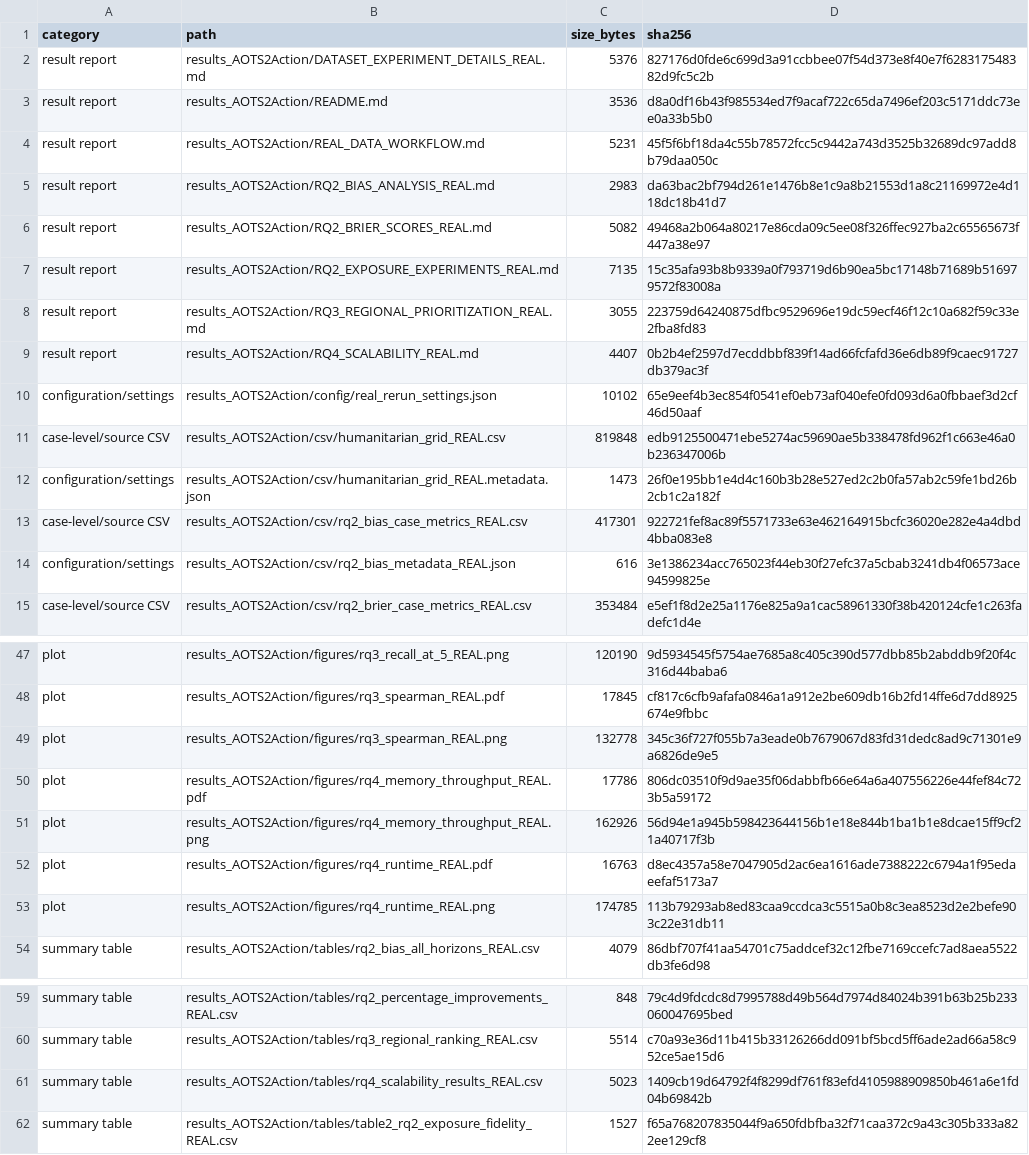
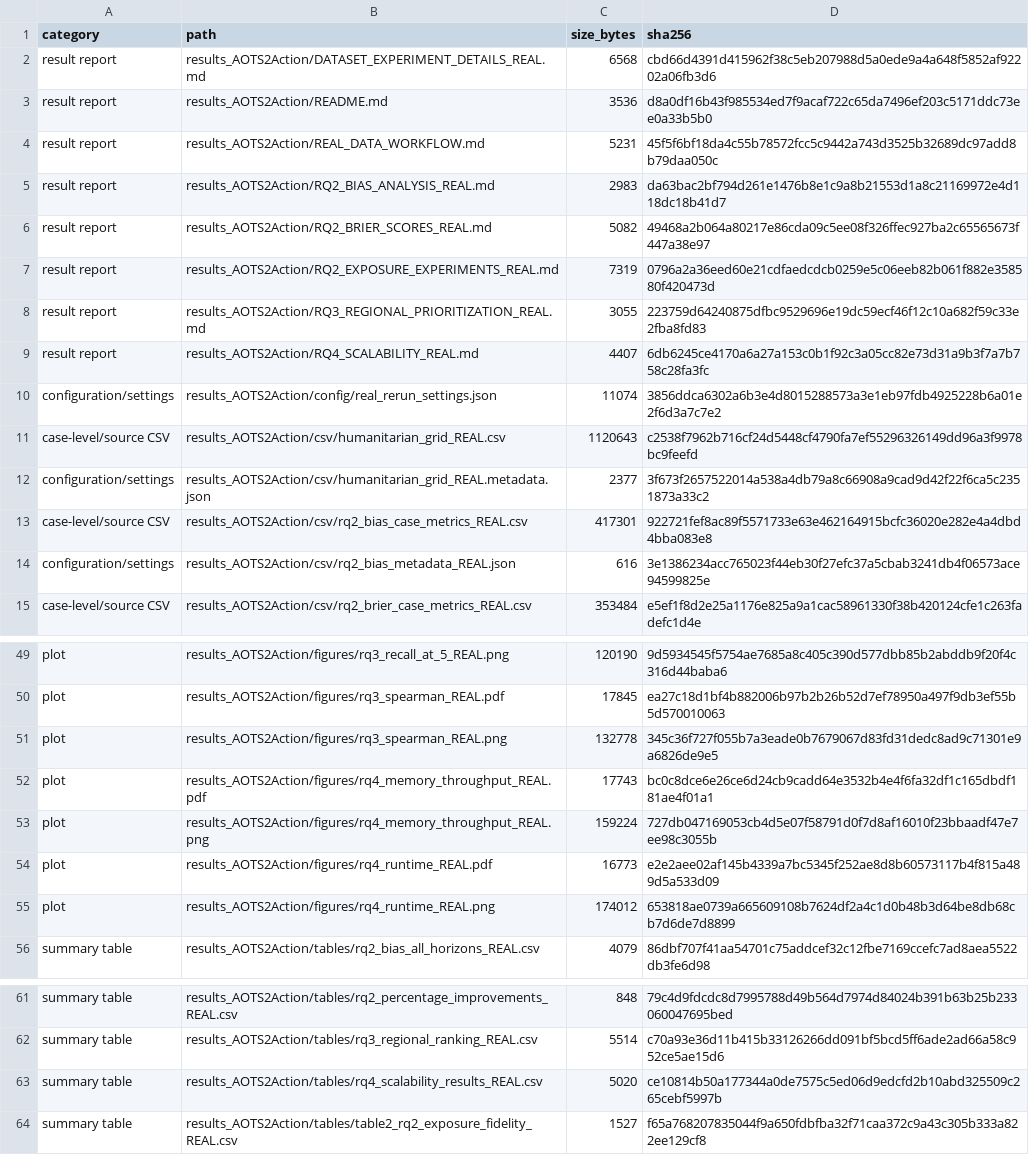
Before and after one commit to Ag230602/STORM_CARE, a CSV file: results_AOTS2Action/csv/manifest_real_deliverables.csv, drawn as a sheet; only a part is shown, gaps mark what is left out; addresses are those after the commit; the diff covers the shown part only; the diff names each change by its address in the sheet, - before the commit and + after, or states it on an @@ line.

```diff
--- a/results_AOTS2Action/csv/manifest_real_deliverables.csv
+++ b/results_AOTS2Action/csv/manifest_real_deliverables.csv
-C2 (size_bytes): 5376
+C2 (size_bytes): 6568
-D2 (sha256): 827176d0fde6c699d3a91ccbbee07f54d373e8f40e7f628317548382d9fc5c2b
+D2 (sha256): cbd66d4391d415962f38c5eb207988d5a0ede9a4a648f5852af92202a06fb3d6
-C7 (size_bytes): 7135
+C7 (size_bytes): 7319
-D7 (sha256): 15c35afa93b8b9339a0f793719d6b90ea5bc17148b71689b516979572f83008a
+D7 (sha256): 0796a2a36eed60e21cdfaedcdcb0259e5c06eeb82b061f882e358580f420473d
-D9 (sha256): 0b2b4ef2597d7ecddbbf839f14ad66fcfafd36e6db89f9caec91727db379ac3f
+D9 (sha256): 6db6245ce4170a6a27a153c0b1f92c3a05cc82e73d31a9b3f7a7b758c28fa3fc
-C10 (size_bytes): 10102
+C10 (size_bytes): 11074
-D10 (sha256): 65e9eef4b3ec854f0541ef0eb73af040efe0fd093d6a0fbbaef3d2cf46d50aaf
+D10 (sha256): 3856ddca6302a6b3e4d8015288573a3e1eb97fdb4925228b6a01e2f6d3a7c7e2
-C11 (size_bytes): 819848
+C11 (size_bytes): 1120643
-D11 (sha256): edb9125500471ebe5274ac59690ae5b338478fd962f1c663e46a0b236347006b
+D11 (sha256): c2538f7962b716cf24d5448cf4790fa7ef55296326149dd96a3f9978bc9feefd
-C12 (size_bytes): 1473
+C12 (size_bytes): 2377
-D12 (sha256): 26f0e195bb1e4d4c160b3b28e527ed2c2b0fa57ab2c59fe1bd26b2cb1c2a182f
+D12 (sha256): 3f673f2657522014a538a4db79a8c66908a9cad9d42f22f6ca5c2351873a33c2
-D50 (sha256): cf817c6cfb9afafa0846a1a912e2be609db16b2fd14ffe6d7dd8925674e9fbbc
+D50 (sha256): ea27c18d1bf4b882006b97b2b26b52d7ef78950a497f9db3ef55b5d570010063
-C52 (size_bytes): 17786
+C52 (size_bytes): 17743
-D52 (sha256): 806dc03510f9d9ae35f06dabbfb66e64a6a407556226e44fef84c723b5a59172
+D52 (sha256): bc0c8dce6e26ce6d24cb9cadd64e3532b4e4f6fa32df1c165dbdf181ae4f01a1
-C53 (size_bytes): 162926
+C53 (size_bytes): 159224
-D53 (sha256): 56d94e1a945b598423644156b1e18e844b1ba1b1e8dcae15ff9cf21a40717f3b
+D53 (sha256): 727db047169053cb4d5e07f58791d0f7d8af16010f23bbaadf47e7ee98c3055b
-C54 (size_bytes): 16763
+C54 (size_bytes): 16773
-D54 (sha256): d8ec4357a58e7047905d2ac6ea1616ade7388222c6794a1f95edaeefaf5173a7
+D54 (sha256): e2e2aee02af145b4339a7bc5345f252ae8d8b60573117b4f815a489d5a533d09
-C55 (size_bytes): 174785
+C55 (size_bytes): 174012
-D55 (sha256): 113b79293ab8ed83caa9ccdca3c5515a0b8c3ea8523d2e2befe903c22e31db11
+D55 (sha256): 653818ae0739a665609108b7624df2a4c1d0b48b3d64be8db68cb7d6de7d8899
-C63 (size_bytes): 5023
+C63 (size_bytes): 5020
-D63 (sha256): 1409cb19d64792f4f8299df761f83efd4105988909850b461a6e1fd04b69842b
+D63 (sha256): ce10814b50a177344a0de7575c5ed06d9edcfd2b10abd325509c265cebf5997b
```
Also changed, not shown: 2 added rows and 21 edited cells elsewhere in this file, results_AOTS2Action/csv/rq4_peak_memory_REAL.csv, results_AOTS2Action/csv/rq4_scalability_raw_REAL.csv, 30 other files.
